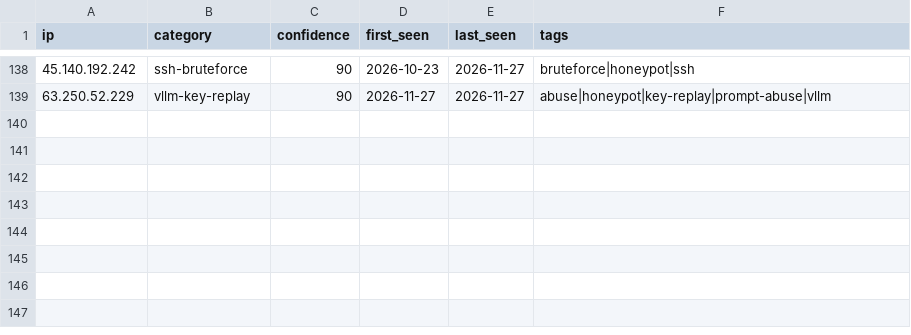
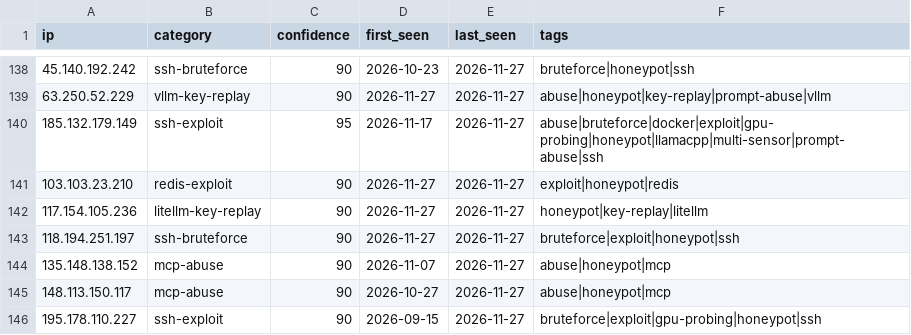
Before and after one commit to Zikmadol/trapline-ioc, a CSV file: daily/2026-11-27.csv, drawn as a sheet; only a part is shown, gaps mark what is left out.

```diff
--- a/daily/2026-11-27.csv
+++ b/daily/2026-11-27.csv
@@ -139 +139,8 @@ ip,category,confidence,first_seen,last_seen,tags
 63.250.52.229,vllm-key-replay,90,2026-11-27,2026-11-27,abuse|honeypot|key-replay|prompt-abuse|vllm
+185.132.179.149,ssh-exploit,95,2026-11-17,2026-11-27,abuse|bruteforce|docker|exploit|gpu-probing|honeypot|llamacpp|multi-sensor|prompt-abuse|ssh
+103.103.23.210,redis-exploit,90,2026-11-27,2026-11-27,exploit|honeypot|redis
+117.154.105.236,litellm-key-replay,90,2026-11-27,2026-11-27,honeypot|key-replay|litellm
+118.194.251.197,ssh-bruteforce,90,2026-11-27,2026-11-27,bruteforce|exploit|honeypot|ssh
+135.148.138.152,mcp-abuse,90,2026-11-07,2026-11-27,abuse|honeypot|mcp
+148.113.150.117,mcp-abuse,90,2026-10-27,2026-11-27,abuse|honeypot|mcp
+195.178.110.227,ssh-exploit,90,2026-09-15,2026-11-27,bruteforce|exploit|gpu-probing|honeypot|ssh
```
Also changed, not shown: feeds/ai-infra.csv, feeds/all-observed.csv, 15 other files.
